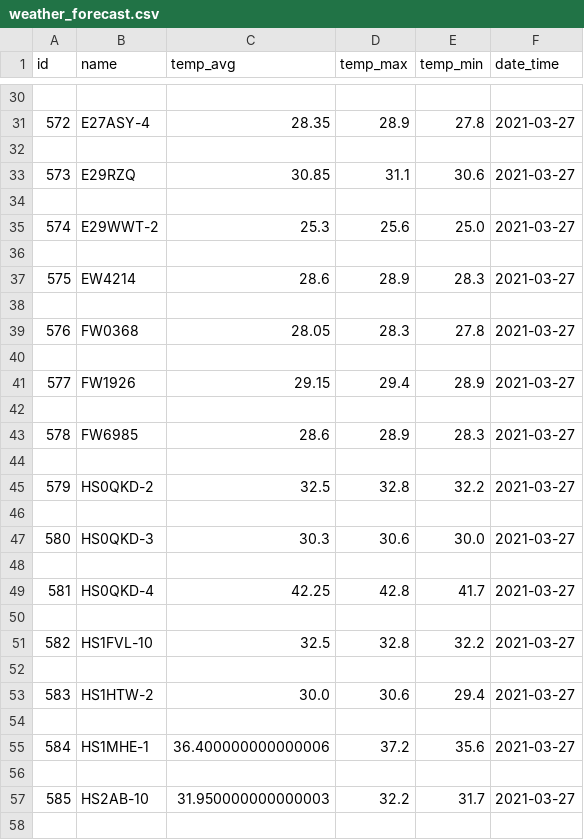
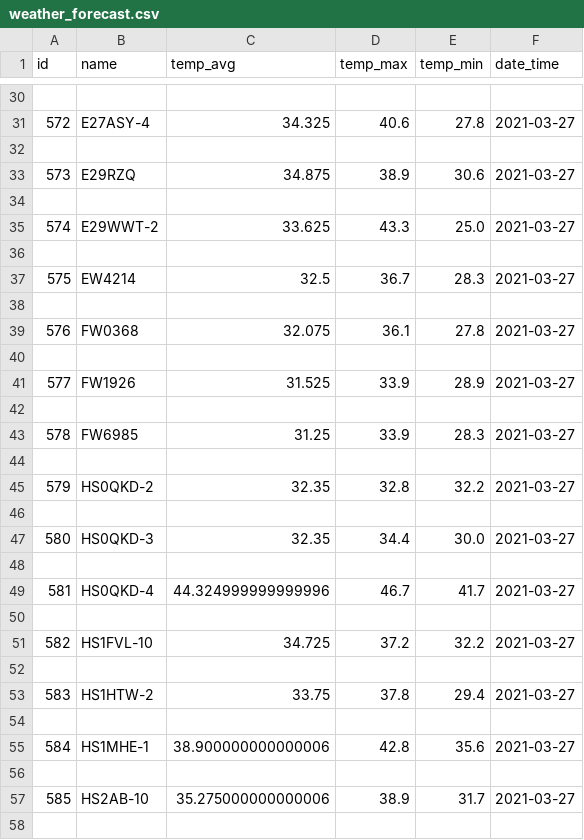
Before and after one commit to pisit12/projectsenior, a CSV file: weather/weather_forecast.csv, drawn as a sheet; only a part is shown, gaps mark what is left out; the diff covers the shown part only.

```diff
--- a/weather/weather_forecast.csv
+++ b/weather/weather_forecast.csv
@@ -30,29 +30,29 @@ id,name,temp_avg,temp_max,temp_min,date_time
 
-572,E27ASY-4,28.35,28.9,27.8,2021-03-27
+572,E27ASY-4,34.325,40.6,27.8,2021-03-27
 
-573,E29RZQ,30.85,31.1,30.6,2021-03-27
+573,E29RZQ,34.875,38.9,30.6,2021-03-27
 
-574,E29WWT-2,25.3,25.6,25.0,2021-03-27
+574,E29WWT-2,33.625,43.3,25.0,2021-03-27
 
-575,EW4214,28.6,28.9,28.3,2021-03-27
+575,EW4214,32.5,36.7,28.3,2021-03-27
 
-576,FW0368,28.05,28.3,27.8,2021-03-27
+576,FW0368,32.075,36.1,27.8,2021-03-27
 
-577,FW1926,29.15,29.4,28.9,2021-03-27
+577,FW1926,31.525,33.9,28.9,2021-03-27
 
-578,FW6985,28.6,28.9,28.3,2021-03-27
+578,FW6985,31.25,33.9,28.3,2021-03-27
 
-579,HS0QKD-2,32.5,32.8,32.2,2021-03-27
+579,HS0QKD-2,32.35,32.8,32.2,2021-03-27
 
-580,HS0QKD-3,30.3,30.6,30.0,2021-03-27
+580,HS0QKD-3,32.35,34.4,30.0,2021-03-27
 
-581,HS0QKD-4,42.25,42.8,41.7,2021-03-27
+581,HS0QKD-4,44.324999999999996,46.7,41.7,2021-03-27
 
-582,HS1FVL-10,32.5,32.8,32.2,2021-03-27
+582,HS1FVL-10,34.725,37.2,32.2,2021-03-27
 
-583,HS1HTW-2,30.0,30.6,29.4,2021-03-27
+583,HS1HTW-2,33.75,37.8,29.4,2021-03-27
 
-584,HS1MHE-1,36.400000000000006,37.2,35.6,2021-03-27
+584,HS1MHE-1,38.900000000000006,42.8,35.6,2021-03-27
 
-585,HS2AB-10,31.950000000000003,32.2,31.7,2021-03-27
+585,HS2AB-10,35.275000000000006,38.9,31.7,2021-03-27
 
```
Also changed, not shown: 14 added rows and 123 edited cells elsewhere in this file, 3 other files.
